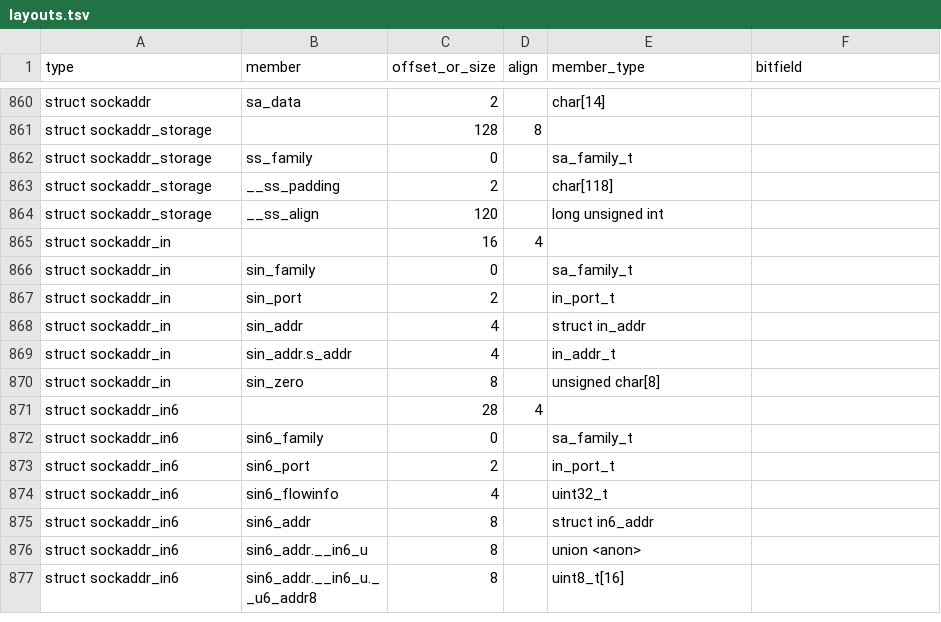
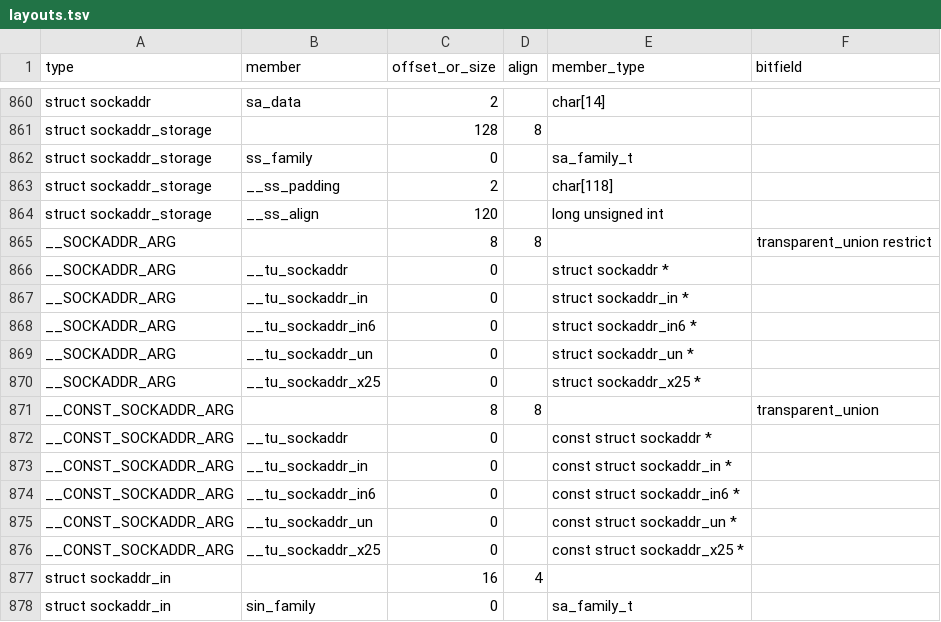
Before and after one commit to duskglow/libniji, a TSV file: spec/abi/layouts.tsv, drawn as a sheet; only a part is shown, gaps mark what is left out; the shorter side is filled out with more unchanged rows; the diff names each change by its address in the sheet, - before the commit and + after, or states it on an @@ line.

```diff
--- a/spec/abi/layouts.tsv
+++ b/spec/abi/layouts.tsv
+row 865: __SOCKADDR_ARG |  | 8 | 8 |  | transparent_union restrict
+row 866: __SOCKADDR_ARG | __tu_sockaddr | 0 |  | struct sockaddr *
+row 867: __SOCKADDR_ARG | __tu_sockaddr_in | 0 |  | struct sockaddr_in *
+row 868: __SOCKADDR_ARG | __tu_sockaddr_in6 | 0 |  | struct sockaddr_in6 *
+row 869: __SOCKADDR_ARG | __tu_sockaddr_un | 0 |  | struct sockaddr_un *
+row 870: __SOCKADDR_ARG | __tu_sockaddr_x25 | 0 |  | struct sockaddr_x25 *
+row 871: __CONST_SOCKADDR_ARG |  | 8 | 8 |  | transparent_union
+row 872: __CONST_SOCKADDR_ARG | __tu_sockaddr | 0 |  | const struct sockaddr *
+row 873: __CONST_SOCKADDR_ARG | __tu_sockaddr_in | 0 |  | const struct sockaddr_in *
+row 874: __CONST_SOCKADDR_ARG | __tu_sockaddr_in6 | 0 |  | const struct sockaddr_in6 *
+row 875: __CONST_SOCKADDR_ARG | __tu_sockaddr_un | 0 |  | const struct sockaddr_un *
+row 876: __CONST_SOCKADDR_ARG | __tu_sockaddr_x25 | 0 |  | const struct sockaddr_x25 *
```
Also changed, not shown: headers/rows-exceptions.tsv, 7 other files.
